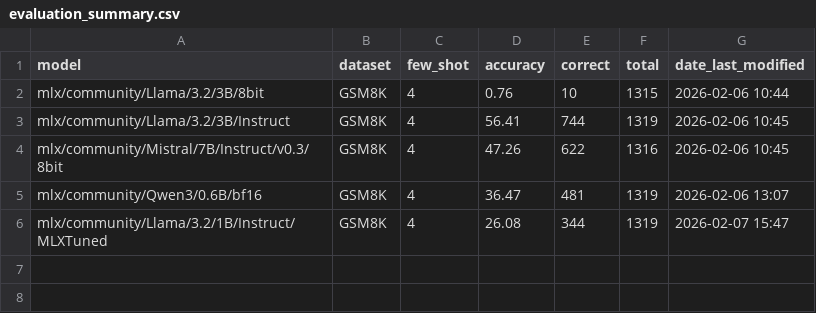
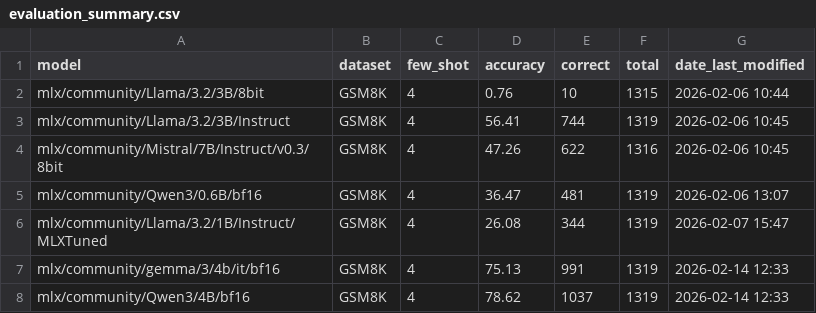
Before and after one commit to jakeogrady/socratiq, a CSV file: evaluation_summary.csv, drawn as a sheet; the diff names each change by its address in the sheet, - before the commit and + after, or states it on an @@ line.

Commit message:
Gemma-3-4b evaluation

```diff
--- a/evaluation_summary.csv
+++ b/evaluation_summary.csv
+row 7: mlx/community/gemma/3/4b/it/bf16 | GSM8K | 4 | 75.13 | 991 | 1319 | 2026-02-14 12:33
+row 8: mlx/community/Qwen3/4B/bf16 | GSM8K | 4 | 78.62 | 1037 | 1319 | 2026-02-14 12:33
```
